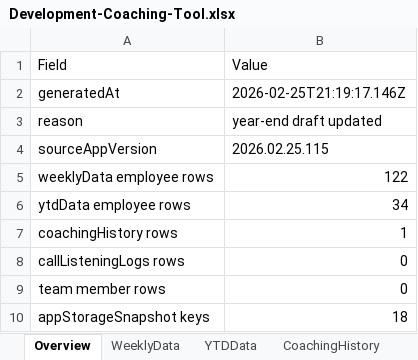
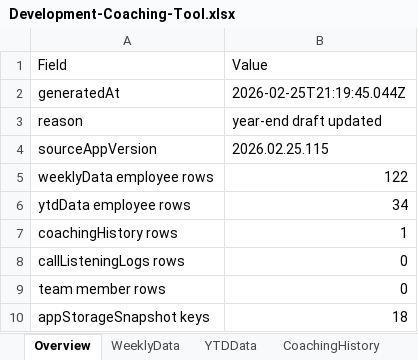
Before and after one commit to ScottK83/Development-Coaching-Tool, an Excel workbook: data/Development-Coaching-Tool.xlsx, sheet Overview, drawn as a sheet; values as stored, in another font and other column widths than the file's, no borders; the diff names each change by its address in the sheet, - before the commit and + after, or states it on an @@ line.

```diff
--- a/data/Development-Coaching-Tool.xlsx (sheet Overview)
+++ b/data/Development-Coaching-Tool.xlsx (sheet Overview)
-B2 (Value): 2026-02-25T21:19:17.146Z
+B2 (Value): 2026-02-25T21:19:45.044Z
```
Also changed, not shown: sheet AppStorage, sheet RawBackupJSON, sheet YearEndDrafts, data/call-listening-logs.xlsx.
